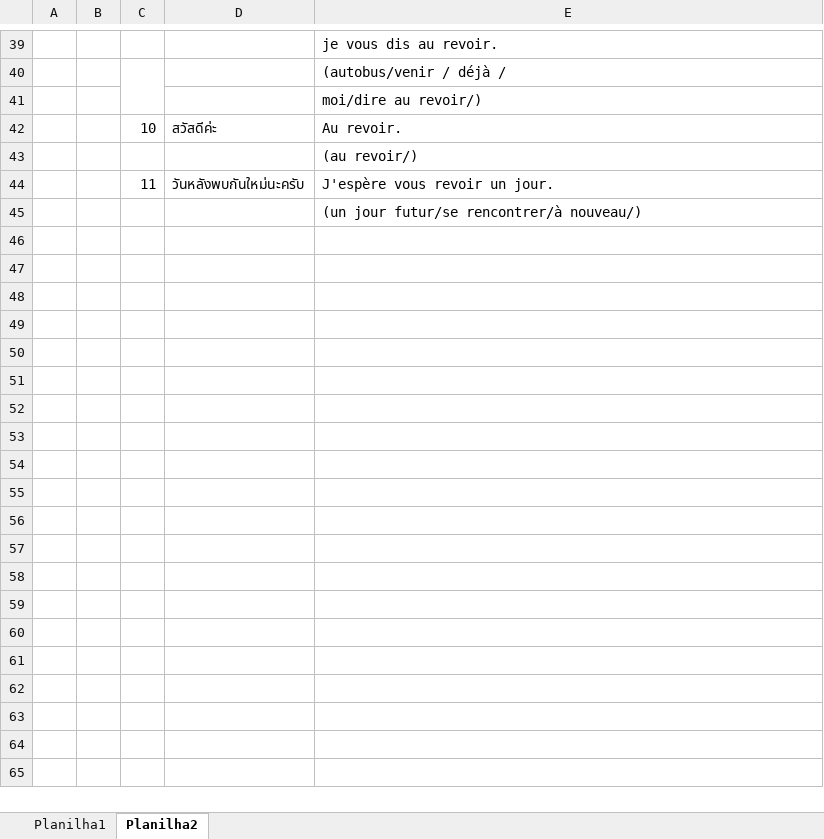
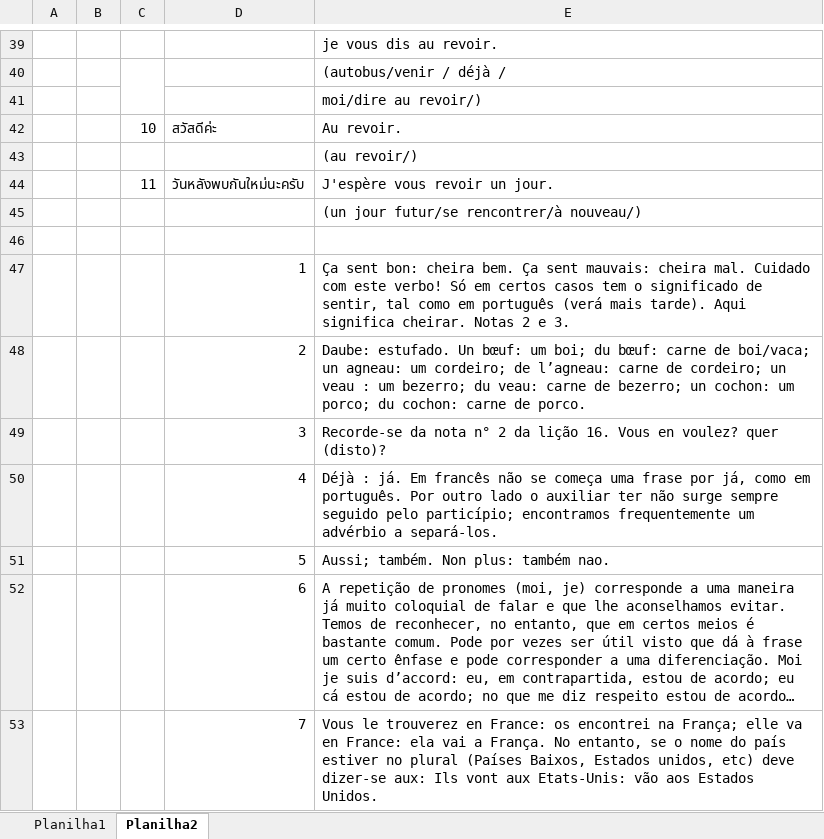
Before and after one commit to gunnerfelipe/Assimil, an Excel workbook: romeno formula.xlsx, sheet Planilha2, drawn as a sheet; only a part is shown, gaps mark what is left out; values as stored, in another font and other column widths than the file's, no borders; the diff names each change by its address in the sheet, - before the commit and + after, or states it on an @@ line.

```diff
--- a/romeno formula.xlsx (sheet Planilha2)
+++ b/romeno formula.xlsx (sheet Planilha2)
+row 46: (empty)
+row 47:  |  |  | 1 | Ça sent bon: cheira bem. Ça sent mauvais: cheira mal. Cuidado com este verbo! Só em certos casos tem o significado de sentir, tal como em português (verá mais tarde). Aqui significa cheirar. Notas 2 e 3.
+row 48:  |  |  | 2 | Daube: estufado. Un bœuf: um boi; du bœuf: carne de boi/vaca; un agneau: um cordeiro; de l’agneau: carne de cordeiro; un veau : um bezerro; du veau: carne de bezerro; un cochon: um porco; du cochon: carne de porco.
+row 49:  |  |  | 3 | Recorde-se da nota n° 2 da lição 16. Vous en voulez? quer (disto)?
+row 50:  |  |  | 4 | Déjà : já. Em francês não se começa uma frase por já, como em português. Por outro lado o auxiliar ter não surge sempre seguido pelo particípio; encontramos frequentemente um advérbio a separá-los.
+row 51:  |  |  | 5 | Aussi; também. Non plus: também nao.
+row 52:  |  |  | 6 | A repetição de pronomes (moi, je) corresponde a uma maneira já muito coloquial de falar e que lhe aconselhamos evitar. Temos de reconhecer, no entanto, que em certos meios é bastante comum. Pode por vezes ser útil visto que dá à frase um certo ênfase e pode corresponder a uma diferenciação. Moi je suis d’accord: eu, em contrapartida, estou de acordo; eu cá estou de acordo; no que me diz respeito estou de acordo…
+row 53:  |  |  | 7 | Vous le trouverez en France: os encontrei na França; elle va en France: ela vai a França. No entanto, se o nome do país estiver no plural (Países Baixos, Estados unidos, etc) deve dizer-se aux: Ils vont aux Etats-Unis: vão aos Estados Unidos.
```
Also changed, not shown: sheet Planilha1, 10 other files.
